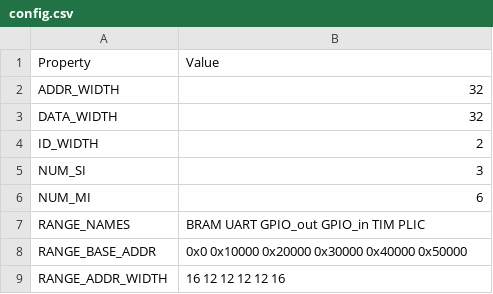
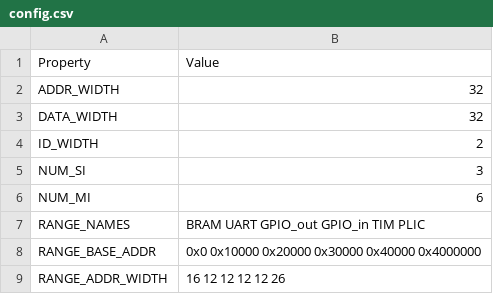
Before and after one commit to Valedd99/UninaSoC_plic, a CSV file: config/configs/config.csv, drawn as a sheet.

```diff
--- a/config/configs/config.csv
+++ b/config/configs/config.csv
@@ -7,3 +7,3 @@ NUM_MI,6
 RANGE_NAMES,BRAM UART GPIO_out GPIO_in TIM PLIC
-RANGE_BASE_ADDR,0x0 0x10000 0x20000 0x30000 0x40000 0x50000
-RANGE_ADDR_WIDTH,16 12 12 12 12 16
+RANGE_BASE_ADDR,0x0 0x10000 0x20000 0x30000 0x40000 0x4000000
+RANGE_ADDR_WIDTH,16 12 12 12 12 26
```
Also changed, not shown: 14 other files.
